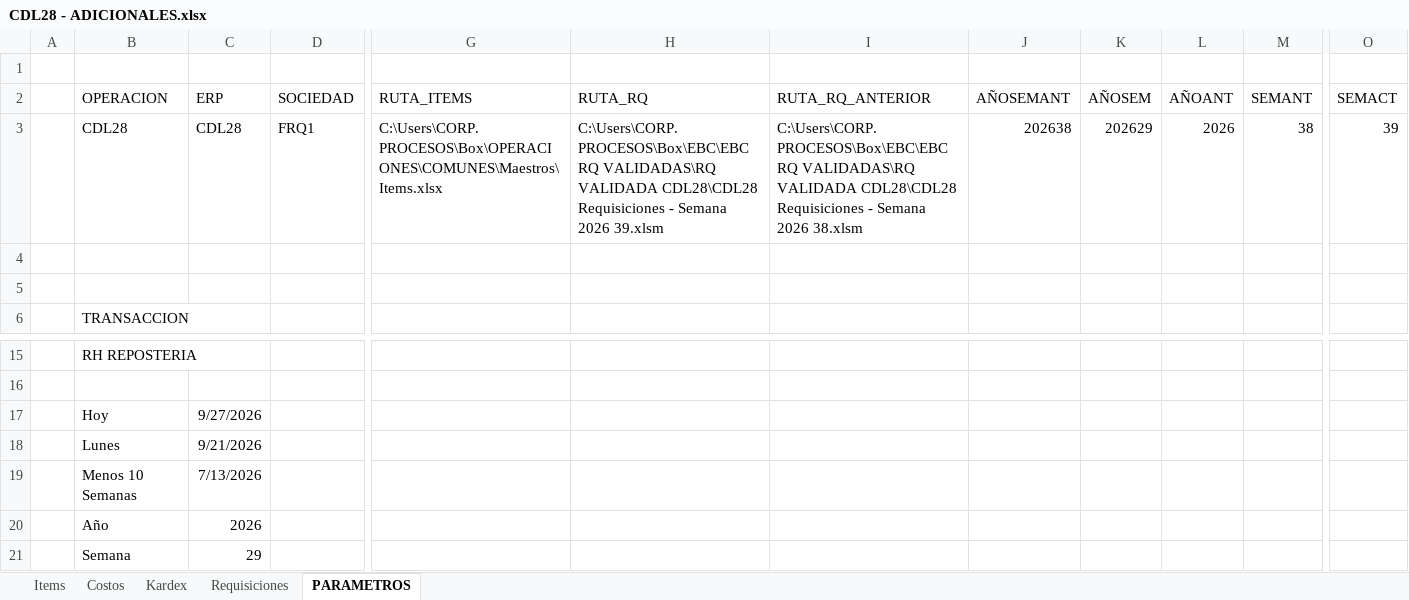
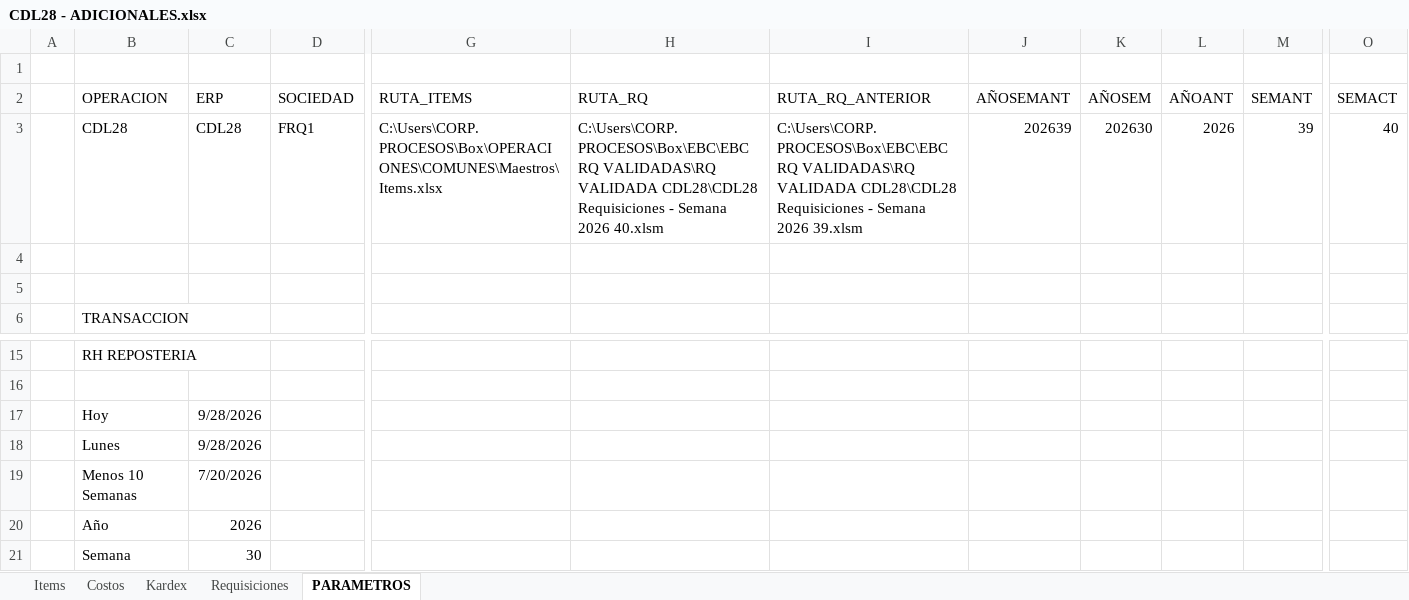
Before and after one commit to AlvaroCornejo/EBC_PEDIDOS_ADICIONALES, an Excel workbook: data/CDL28 - ADICIONALES.xlsx, sheet PARAMETROS, drawn as a sheet; only a part is shown, gaps mark what is left out; values as stored, in another font and other column widths than the file's, no borders; table styles not drawn; the diff names each change by its address in the sheet, - before the commit and + after, or states it on an @@ line.

```diff
--- a/data/CDL28 - ADICIONALES.xlsx (sheet PARAMETROS)
+++ b/data/CDL28 - ADICIONALES.xlsx (sheet PARAMETROS)
-H3 (RUTA_RQ): …Semana 2026 39.xlsm
+H3 (RUTA_RQ): …Semana 2026 40.xlsm
-I3 (RUTA_RQ_ANTERIOR): …Semana 2026 38.xlsm
+I3 (RUTA_RQ_ANTERIOR): …Semana 2026 39.xlsm
-J3 (AÑOSEMANT): 202638
+J3 (AÑOSEMANT): 202639
-K3 (AÑOSEM): 202629
+K3 (AÑOSEM): 202630
-M3 (SEMANT): 38
+M3 (SEMANT): 39
-O3 (SEMACT): 39
+O3 (SEMACT): 40
-C17 (ERP): 9/27/2026
+C17 (ERP): 9/28/2026
-C18 (ERP): 9/21/2026
+C18 (ERP): 9/28/2026
-C19 (ERP): 7/13/2026
+C19 (ERP): 7/20/2026
-C21 (ERP): 29
+C21 (ERP): 30
```
Also changed, not shown: sheet Kardex, sheet Requisiciones, data/AASI - ADICIONALES.xlsx, data/CDLAO - ADICIONALES.xlsx, 8 other files.
